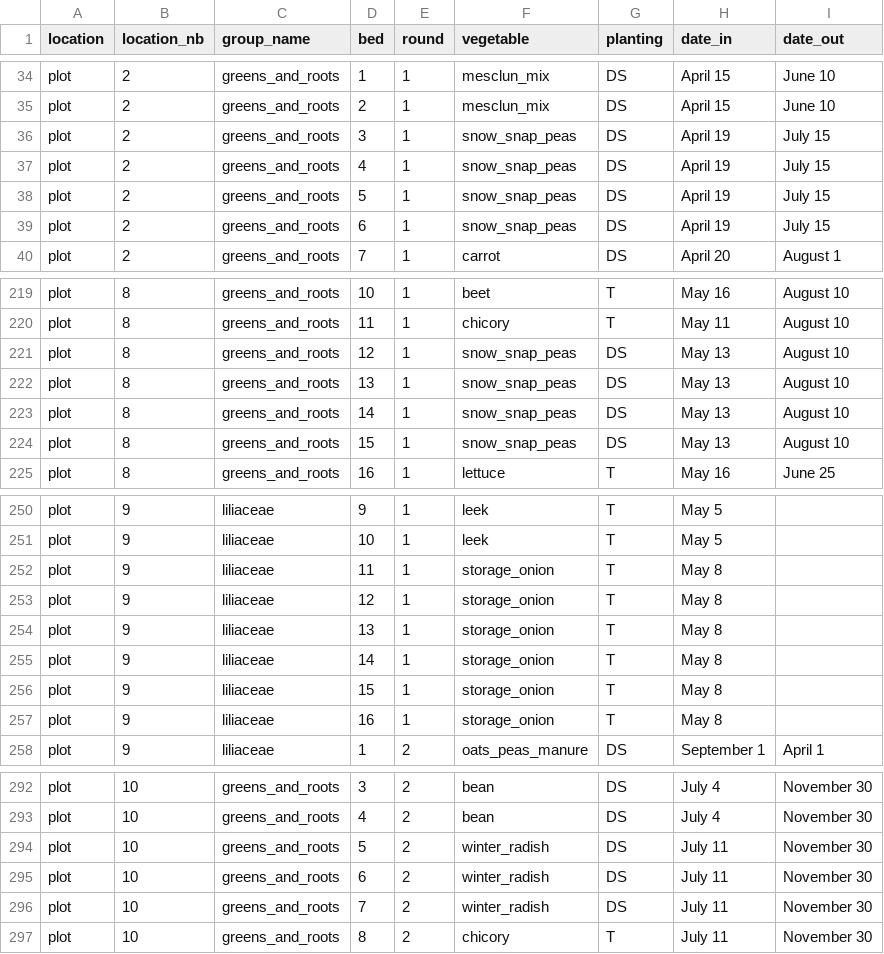
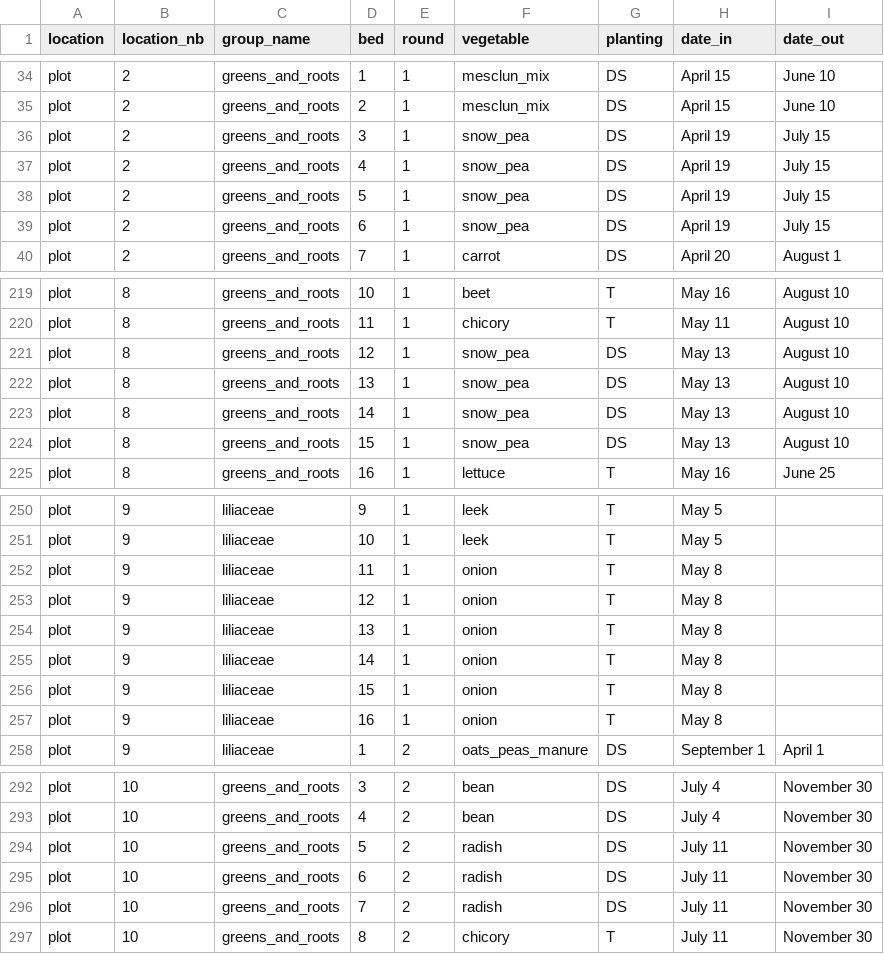
Before and after one commit to MaximeRivest/CropPlanner.jl, a CSV file: data/crop plan - jm_garden_plan.csv, drawn as a sheet; only a part is shown, gaps mark what is left out.

```diff
--- a/data/crop plan - jm_garden_plan.csv
+++ b/data/crop plan - jm_garden_plan.csv
@@ -35,6 +35,6 @@ plot,2,greens_and_roots,1,1,mesclun_mix,DS,April 15,June 10
 plot,2,greens_and_roots,2,1,mesclun_mix,DS,April 15,June 10
-plot,2,greens_and_roots,3,1,snow_snap_peas,DS,April 19,July 15
-plot,2,greens_and_roots,4,1,snow_snap_peas,DS,April 19,July 15
-plot,2,greens_and_roots,5,1,snow_snap_peas,DS,April 19,July 15
-plot,2,greens_and_roots,6,1,snow_snap_peas,DS,April 19,July 15
+plot,2,greens_and_roots,3,1,snow_pea,DS,April 19,July 15
+plot,2,greens_and_roots,4,1,snow_pea,DS,April 19,July 15
+plot,2,greens_and_roots,5,1,snow_pea,DS,April 19,July 15
+plot,2,greens_and_roots,6,1,snow_pea,DS,April 19,July 15
 plot,2,greens_and_roots,7,1,carrot,DS,April 20,August 1
@@ -220,6 +220,6 @@ plot,8,greens_and_roots,10,1,beet,T,May 16,August 10
 plot,8,greens_and_roots,11,1,chicory,T,May 11,August 10
-plot,8,greens_and_roots,12,1,snow_snap_peas,DS,May 13,August 10
-plot,8,greens_and_roots,13,1,snow_snap_peas,DS,May 13,August 10
-plot,8,greens_and_roots,14,1,snow_snap_peas,DS,May 13,August 10
-plot,8,greens_and_roots,15,1,snow_snap_peas,DS,May 13,August 10
+plot,8,greens_and_roots,12,1,snow_pea,DS,May 13,August 10
+plot,8,greens_and_roots,13,1,snow_pea,DS,May 13,August 10
+plot,8,greens_and_roots,14,1,snow_pea,DS,May 13,August 10
+plot,8,greens_and_roots,15,1,snow_pea,DS,May 13,August 10
 plot,8,greens_and_roots,16,1,lettuce,T,May 16,June 25
@@ -251,8 +251,8 @@ plot,9,liliaceae,9,1,leek,T,May 5,
 plot,9,liliaceae,10,1,leek,T,May 5,
-plot,9,liliaceae,11,1,storage_onion,T,May 8,
-plot,9,liliaceae,12,1,storage_onion,T,May 8,
-plot,9,liliaceae,13,1,storage_onion,T,May 8,
-plot,9,liliaceae,14,1,storage_onion,T,May 8,
-plot,9,liliaceae,15,1,storage_onion,T,May 8,
-plot,9,liliaceae,16,1,storage_onion,T,May 8,
+plot,9,liliaceae,11,1,onion,T,May 8,
+plot,9,liliaceae,12,1,onion,T,May 8,
+plot,9,liliaceae,13,1,onion,T,May 8,
+plot,9,liliaceae,14,1,onion,T,May 8,
+plot,9,liliaceae,15,1,onion,T,May 8,
+plot,9,liliaceae,16,1,onion,T,May 8,
 plot,9,liliaceae,1,2,oats_peas_manure,DS,September 1,April 1
@@ -293,5 +293,5 @@ plot,10,greens_and_roots,3,2,bean,DS,July 4,November 30
 plot,10,greens_and_roots,4,2,bean,DS,July 4,November 30
-plot,10,greens_and_roots,5,2,winter_radish,DS,July 11,November 30
-plot,10,greens_and_roots,6,2,winter_radish,DS,July 11,November 30
-plot,10,greens_and_roots,7,2,winter_radish,DS,July 11,November 30
+plot,10,greens_and_roots,5,2,radish,DS,July 11,November 30
+plot,10,greens_and_roots,6,2,radish,DS,July 11,November 30
+plot,10,greens_and_roots,7,2,radish,DS,July 11,November 30
 plot,10,greens_and_roots,8,2,chicory,T,July 11,November 30
```
Also changed, not shown: data/crop plan - jm_crop_notes.csv, data/crop plan - jm_transplant_table.csv, 9 other files.
